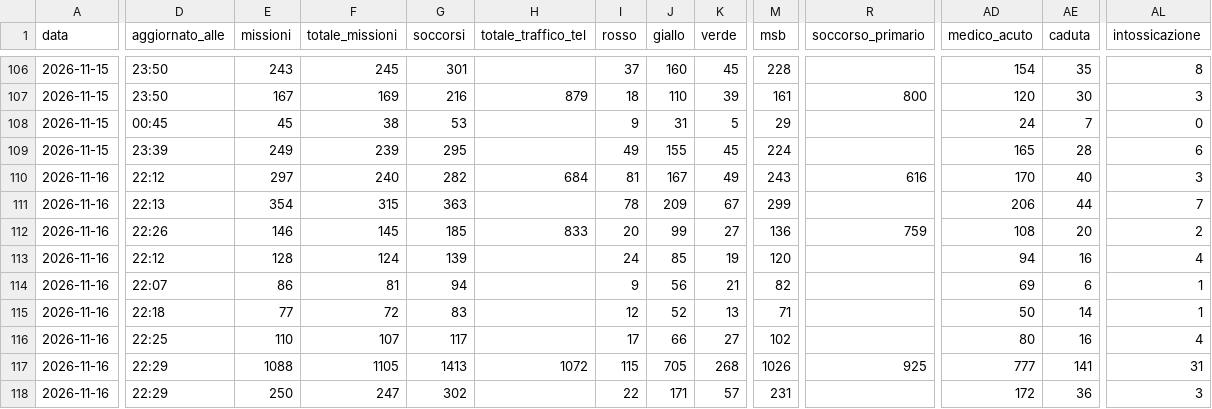
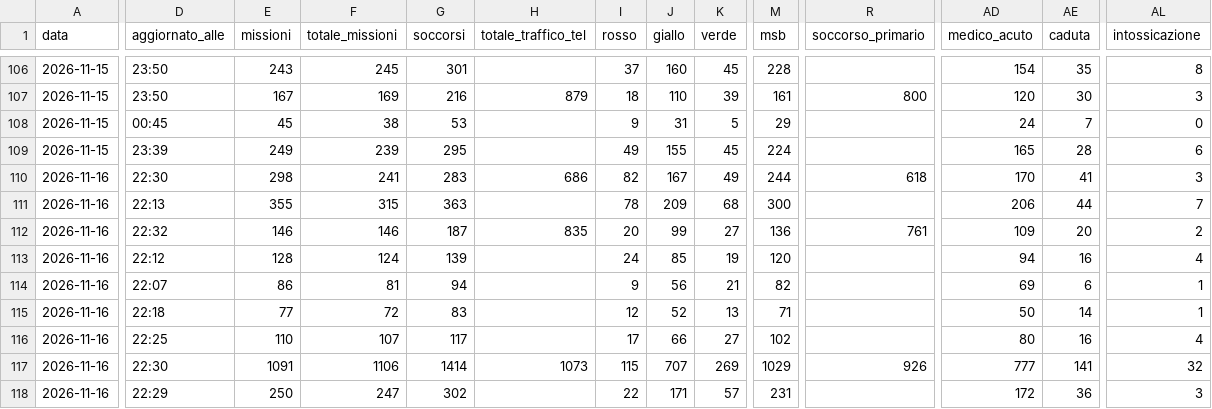
Before and after one commit to Alvarez2009-svg/4r3u1, a CSV file: data/giornaliero.csv, drawn as a sheet; only a part is shown, gaps mark what is left out; the diff covers the shown part only; the diff names each change by its address in the sheet, - before the commit and + after, or states it on an @@ line.

```diff
--- a/data/giornaliero.csv
+++ b/data/giornaliero.csv
-D110 (aggiornato_alle): 22:12
+D110 (aggiornato_alle): 22:30
-E110 (missioni): 297
+E110 (missioni): 298
-F110 (totale_missioni): 240
+F110 (totale_missioni): 241
-G110 (soccorsi): 282
+G110 (soccorsi): 283
-H110 (totale_traffico_tel): 684
+H110 (totale_traffico_tel): 686
-I110 (rosso): 81
+I110 (rosso): 82
-M110 (msb): 243
+M110 (msb): 244
-R110 (soccorso_primario): 616
+R110 (soccorso_primario): 618
-AE110 (caduta): 40
+AE110 (caduta): 41
-E111 (missioni): 354
+E111 (missioni): 355
-K111 (verde): 67
+K111 (verde): 68
-M111 (msb): 299
+M111 (msb): 300
-D112 (aggiornato_alle): 22:26
+D112 (aggiornato_alle): 22:32
-F112 (totale_missioni): 145
+F112 (totale_missioni): 146
-G112 (soccorsi): 185
+G112 (soccorsi): 187
-H112 (totale_traffico_tel): 833
+H112 (totale_traffico_tel): 835
-R112 (soccorso_primario): 759
+R112 (soccorso_primario): 761
-AD112 (medico_acuto): 108
+AD112 (medico_acuto): 109
-D117 (aggiornato_alle): 22:29
+D117 (aggiornato_alle): 22:30
-E117 (missioni): 1088
+E117 (missioni): 1091
-F117 (totale_missioni): 1105
+F117 (totale_missioni): 1106
-G117 (soccorsi): 1413
+G117 (soccorsi): 1414
-H117 (totale_traffico_tel): 1072
+H117 (totale_traffico_tel): 1073
-J117 (giallo): 705
+J117 (giallo): 707
-K117 (verde): 268
+K117 (verde): 269
-M117 (msb): 1026
+M117 (msb): 1029
-R117 (soccorso_primario): 925
+R117 (soccorso_primario): 926
-AL117 (intossicazione): 31
+AL117 (intossicazione): 32
```
Also changed, not shown: 16 edited cells elsewhere in this file, 2 other files.
